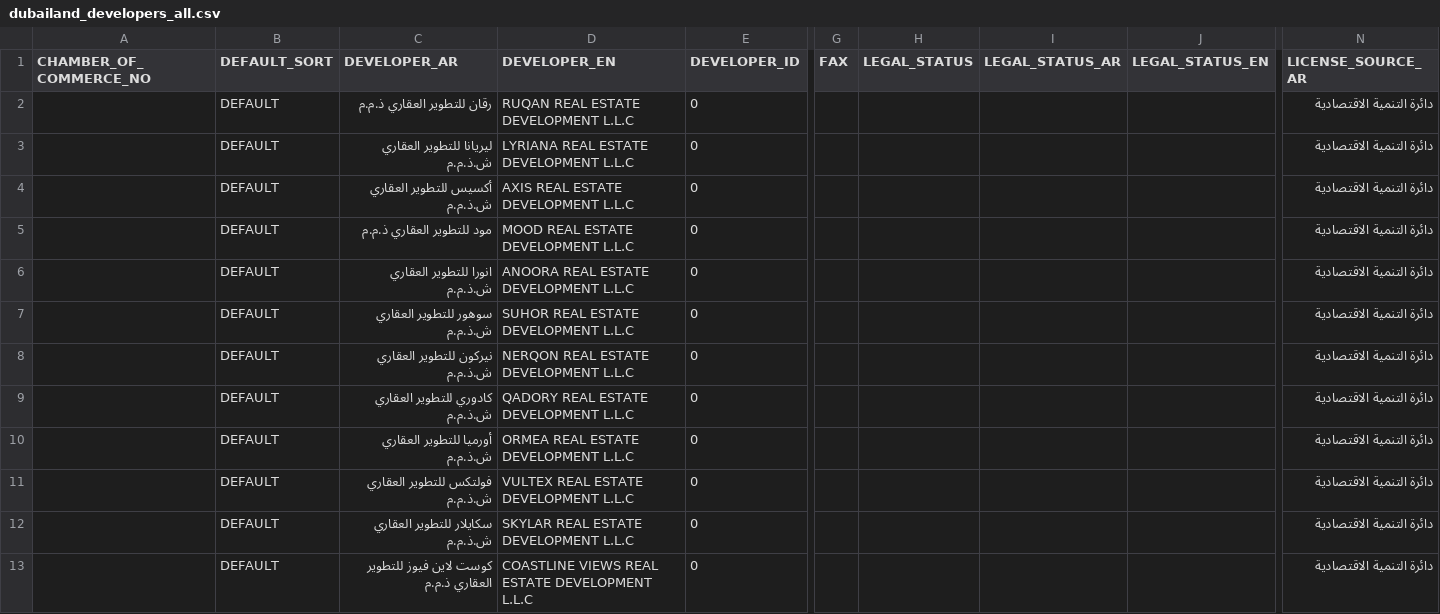
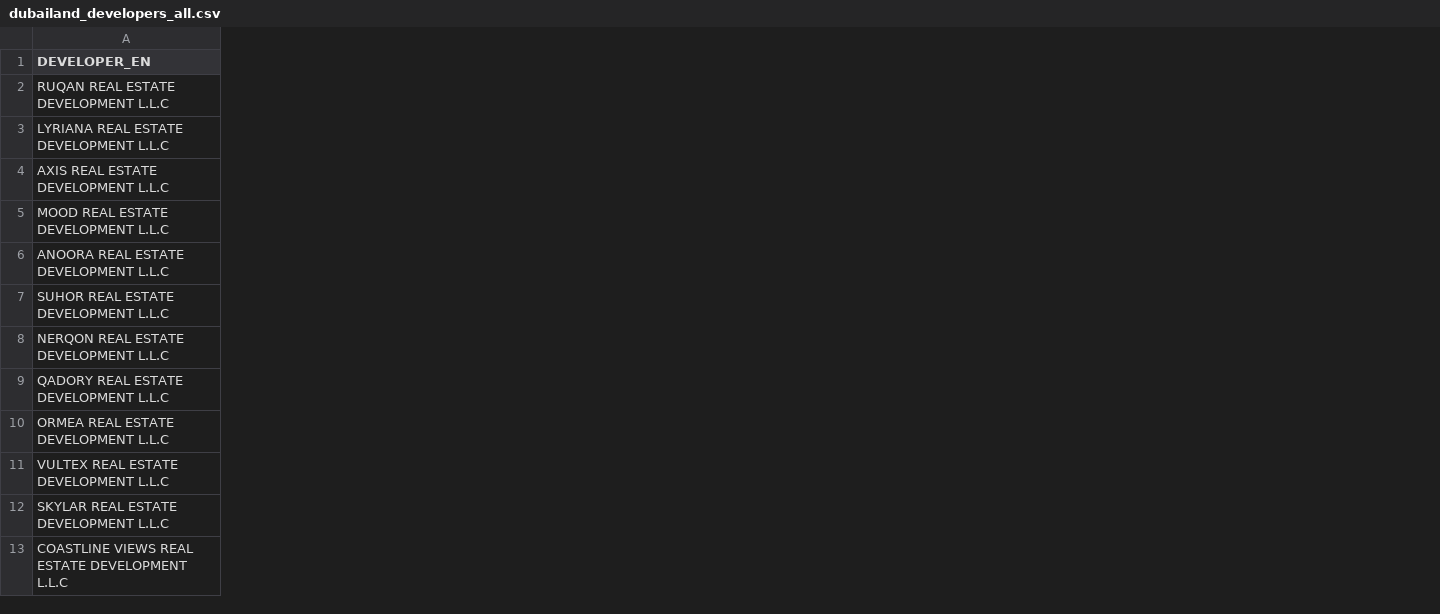
Before and after one commit to MemonDeveloper/webapp, a CSV file: Dashboard/Dubailand/data/dubailand_developers_all.csv, drawn as a sheet; only a part is shown, gaps mark what is left out; the diff covers the shown part only; the diff names each change by its address in the sheet, - before the commit and + after, or states it on an @@ line.

```diff
--- a/Dashboard/Dubailand/data/dubailand_developers_all.csv
+++ b/Dashboard/Dubailand/data/dubailand_developers_all.csv
-column A (CHAMBER_OF_COMMERCE_NO), empty
-column B (DEFAULT_SORT), rows 2-13: all DEFAULT
-column C (DEVELOPER_AR), rows 2-13: رقان للتطوير العقاري ذ.م.م | ليريانا للتطوير العقاري ش.ذ.م.م | أكسيس للتطوير العقاري ش.ذ.م.م | مود للتطوير العقاري ذ.م.م | انورا للتطوير العقاري ش.ذ.م.م | سوهور للتطوير العقاري ش.ذ.م.م | نيركون للتطوير العقاري ش.ذ.م.م | كادوري للتطوير العقاري ش.ذ.م.م | أورميا للتطوير العقاري ش.ذ.م.م | فولتكس للتطوير العقاري ش.ذ.م.م | سكايلار للتطوير العقاري ش.ذ.م.م | كوست لاين فيوز للتطوير العقاري ذ.م.م
-column E (DEVELOPER_ID), rows 2-13: all 0
-column G (FAX), empty
-column H (LEGAL_STATUS), empty
-column I (LEGAL_STATUS_AR), empty
-column J (LEGAL_STATUS_EN), empty
-column N (LICENSE_SOURCE_AR), rows 2-13: all دائرة التنمية الاقتصادية
```
Also changed, not shown: 5 removed columns elsewhere in this file, 9 other files.
